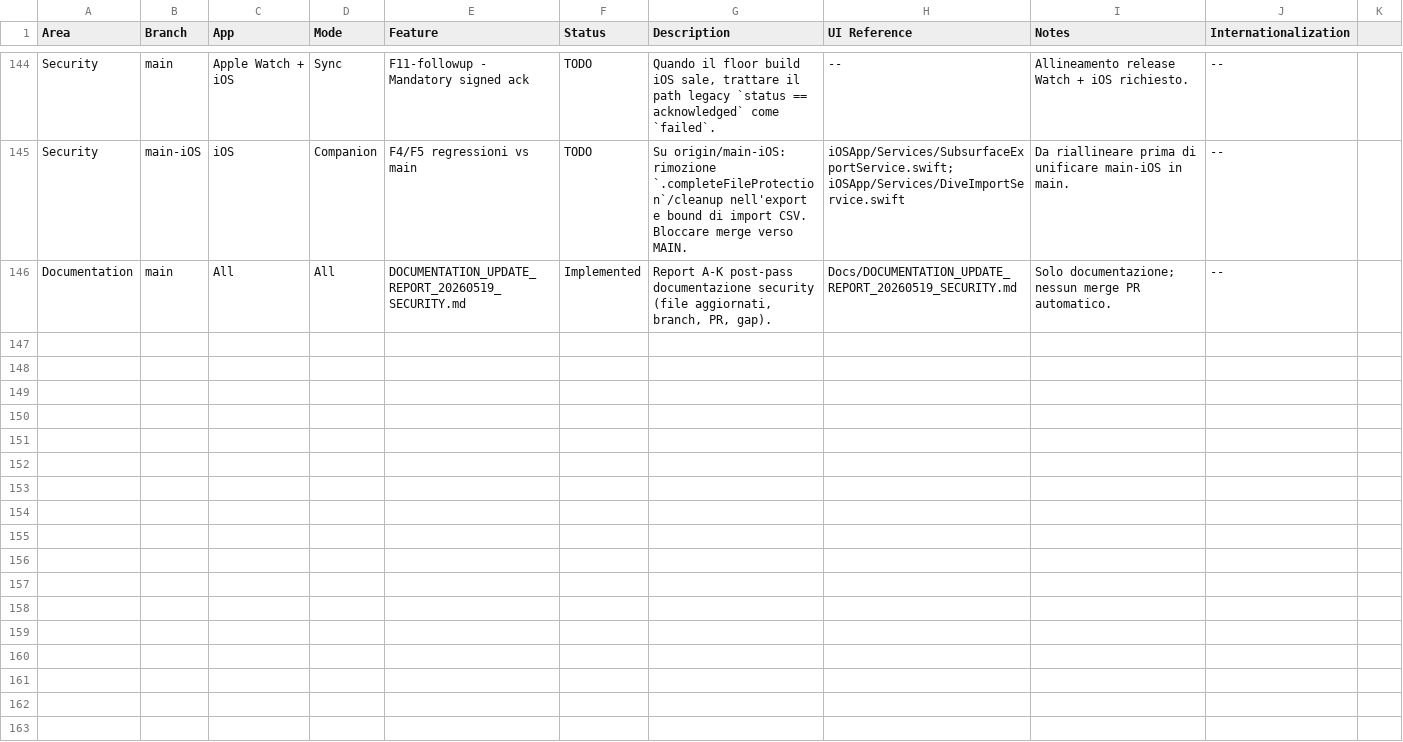
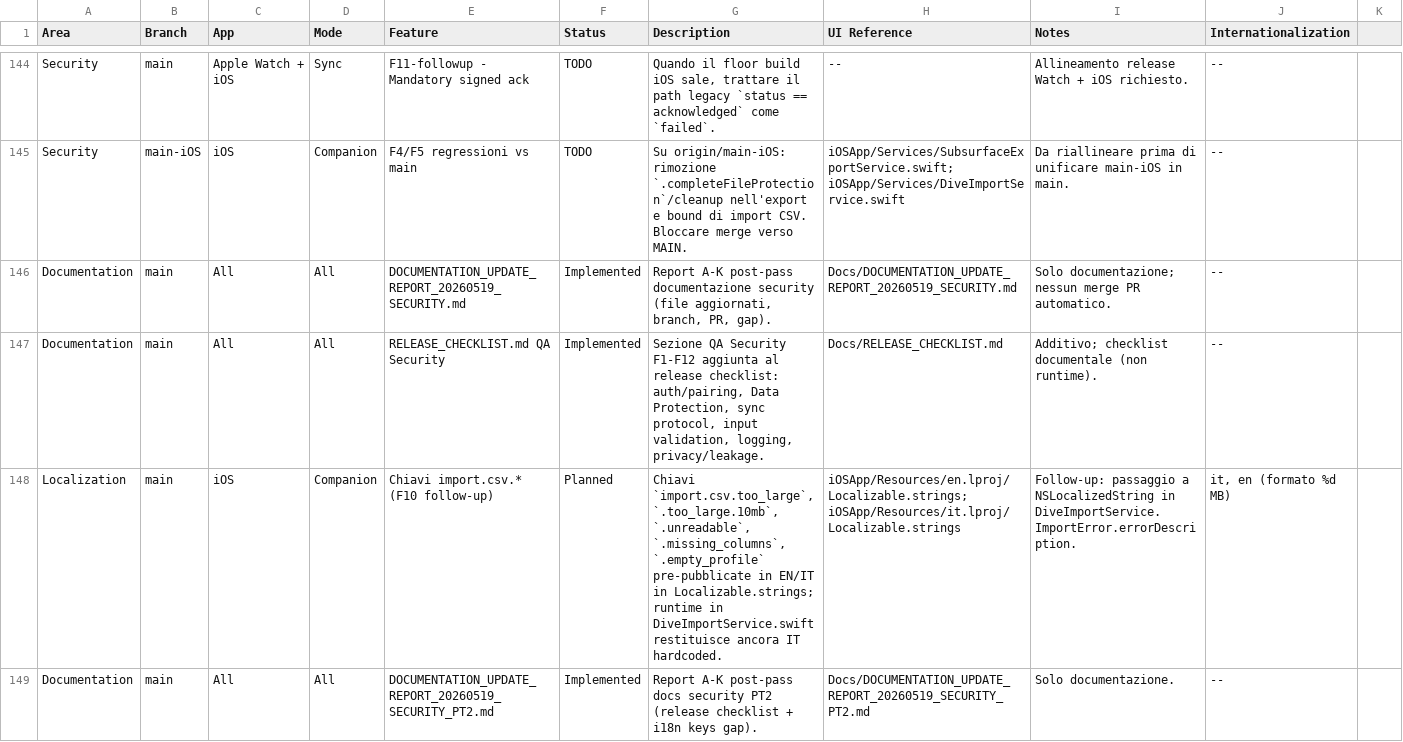
Before and after one commit to egopfe/DirDiving-App, a CSV file: Docs/DIR_DIVING_Feature_Comparison.csv, drawn as a sheet; only a part is shown, gaps mark what is left out; the diff names each change by its address in the sheet, - before the commit and + after, or states it on an @@ line.

```diff
--- a/Docs/DIR_DIVING_Feature_Comparison.csv
+++ b/Docs/DIR_DIVING_Feature_Comparison.csv
+row 147: Documentation | main | All | All | RELEASE_CHECKLIST.md QA Security | Implemented | Sezione QA Security F1-F12 aggiunta al release checklist: auth/pairing, Data Protection, sync protocol, input validation, logging, privacy/leakage. | Docs/RELEASE_CHECKLIST.md | Additivo; checklist documentale (non runtime). | --
+row 148: Localization | main | iOS | Companion | Chiavi import.csv.* (F10 follow-up) | Planned | Chiavi `import.csv.too_large`, `.too_large.10mb`, `.unreadable`, `.missing_columns`, `.empty_profile` pre-pubblicate in EN/IT in Localizable.strings; runtime in DiveImportService.swift restituisce ancora IT hardcoded. | iOSApp/Resources/en.lproj/Localizable.strings; iOSApp/Resources/it.lproj/Localizable.strings | Follow-up: passaggio a NSLocalizedString in DiveImportService.ImportError.errorDescription. | it, en (formato %d MB)
+row 149: Documentation | main | All | All | DOCUMENTATION_UPDATE_REPORT_20260519_SECURITY_PT2.md | Implemented | Report A-K post-pass docs security PT2 (release checklist + i18n keys gap). | Docs/DOCUMENTATION_UPDATE_REPORT_20260519_SECURITY_PT2.md | Solo documentazione. | --
```
Also changed, not shown: 5 other files.
